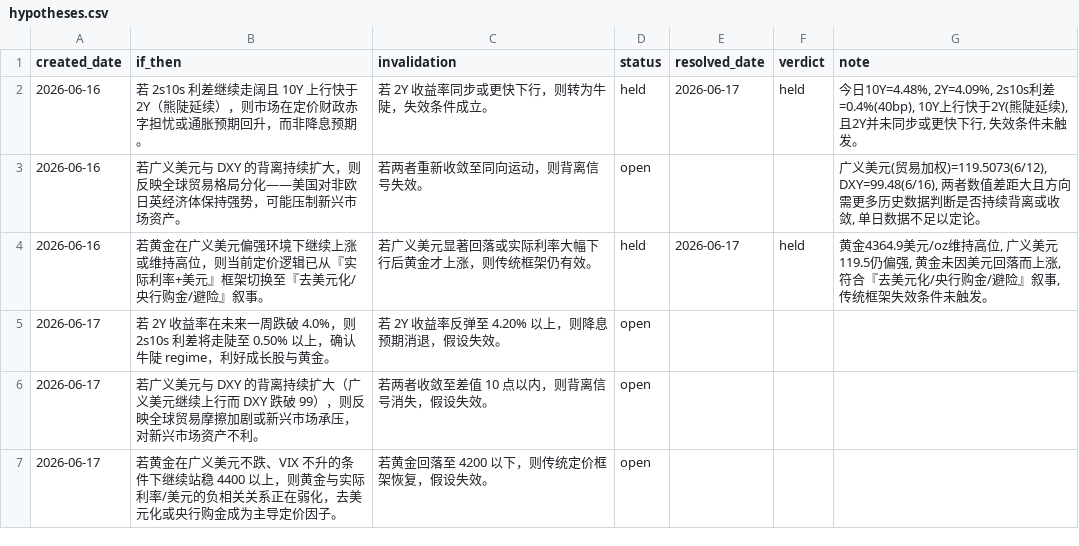
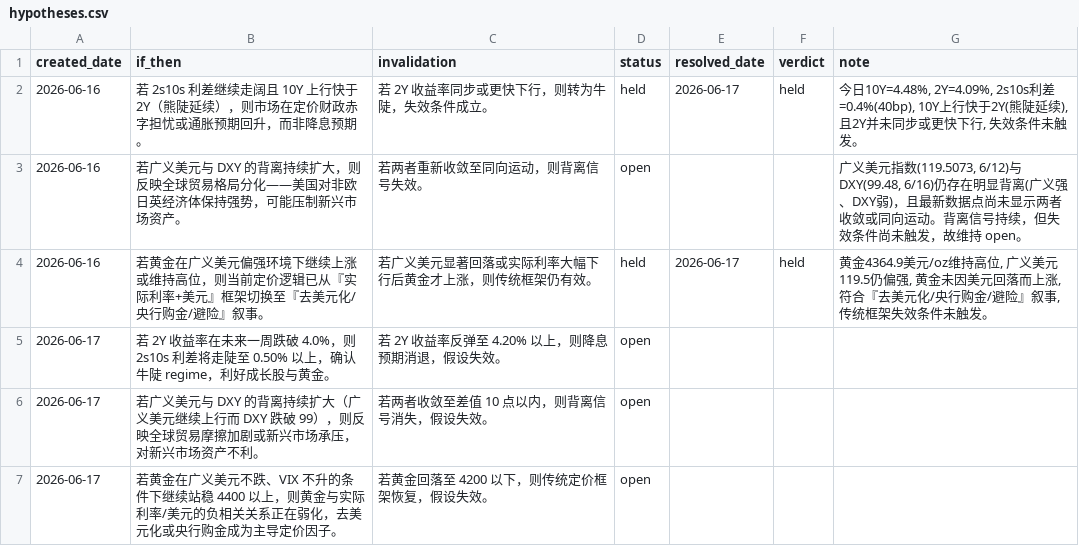
Before and after one commit to MochiXu/newsletter, a CSV file: data/hypotheses.csv, drawn as a sheet.

```diff
--- a/data/hypotheses.csv
+++ b/data/hypotheses.csv
@@ -2,3 +2,3 @@ created_date,if_then,invalidation,status,resolved_date,verdict,note
 2026-06-16,若 2s10s 利差继续走阔且 10Y 上行快于 2Y（熊陡延续），则市场在定价财政赤字担忧或通胀预期回升，而非降息预期。,若 2Y 收益率同步或更快下行，则转为牛陡，失效条件成立。,held,2026-06-17,held,"今日10Y=4.48%, 2Y=4.09%, 2s10s利差=0.4%(40bp), 10Y上行快于2Y(熊陡延续), 且2Y并未同步或更快下行, 失效条件未触发。"
-2026-06-16,若广义美元与 DXY 的背离持续扩大，则反映全球贸易格局分化——美国对非欧日英经济体保持强势，可能压制新兴市场资产。,若两者重新收敛至同向运动，则背离信号失效。,open,,,"广义美元(贸易加权)=119.5073(6/12), DXY=99.48(6/16), 两者数值差距大且方向需更多历史数据判断是否持续背离或收敛, 单日数据不足以定论。"
+2026-06-16,若广义美元与 DXY 的背离持续扩大，则反映全球贸易格局分化——美国对非欧日英经济体保持强势，可能压制新兴市场资产。,若两者重新收敛至同向运动，则背离信号失效。,open,,,"广义美元指数(119.5073, 6/12)与 DXY(99.48, 6/16)仍存在明显背离(广义强、DXY弱)，且最新数据点尚未显示两者收敛或同向运动。背离信号持续，但失效条件尚未触发，故维持 open。"
 2026-06-16,若黄金在广义美元偏强环境下继续上涨或维持高位，则当前定价逻辑已从『实际利率+美元』框架切换至『去美元化/央行购金/避险』叙事。,若广义美元显著回落或实际利率大幅下行后黄金才上涨，则传统框架仍有效。,held,2026-06-17,held,"黄金4364.9美元/oz维持高位, 广义美元119.5仍偏强, 黄金未因美元回落而上涨, 符合『去美元化/央行购金/避险』叙事, 传统框架失效条件未触发。"
```
Also changed, not shown: data/observations.csv, 2 other files.
